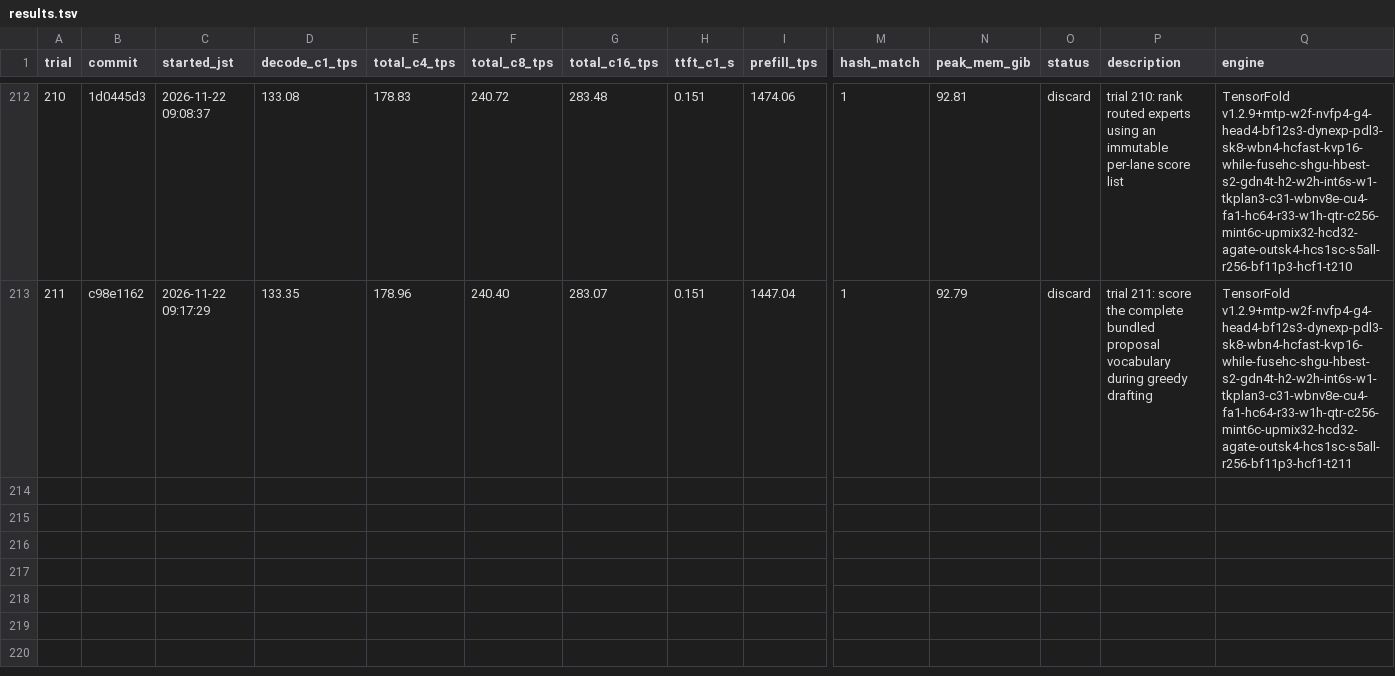
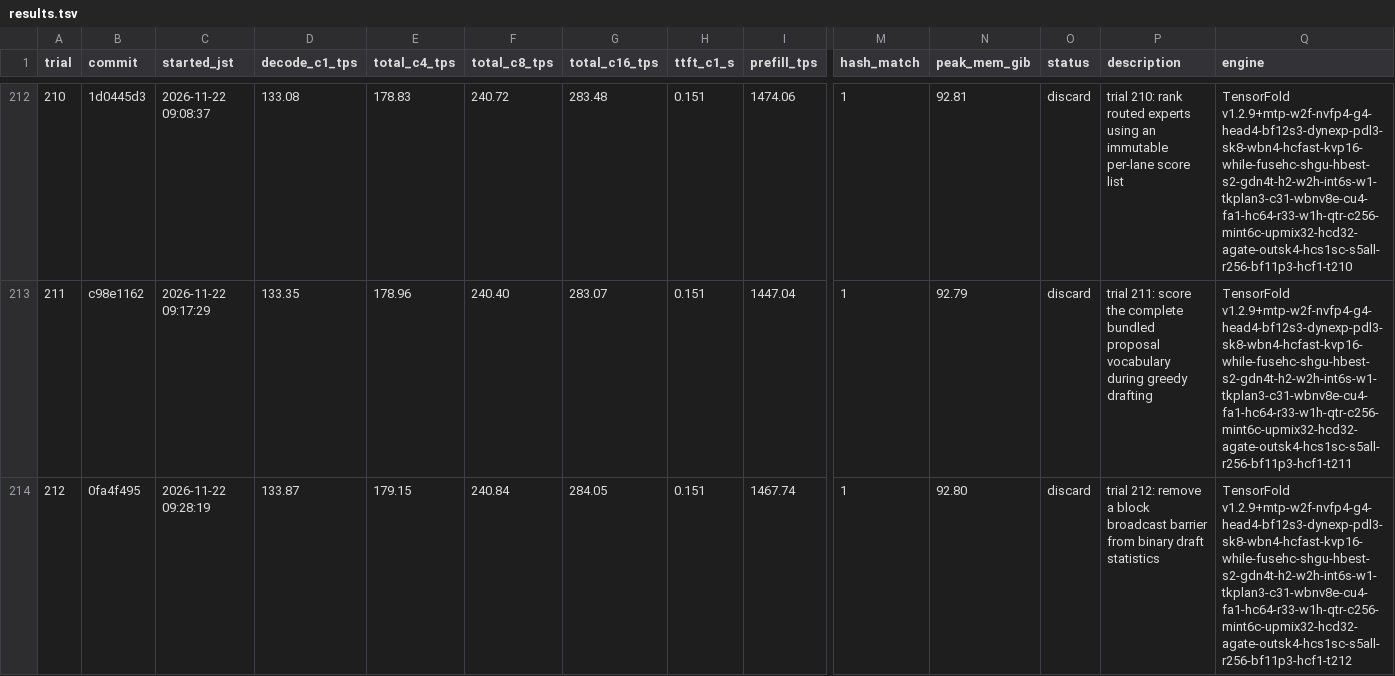
Before and after one commit to 42si/qwen38-flash-next-autoresearch, a TSV file: spark/results.tsv, drawn as a sheet; only a part is shown, gaps mark what is left out; rows hold the shown columns only; the diff names each change by its address in the sheet, - before the commit and + after, or states it on an @@ line.

Commit message:
spark trial 212: discard

```diff
--- a/spark/results.tsv
+++ b/spark/results.tsv
+row 214: 212 | 0fa4f495 | 2026-11-22 09:28:19 | 133.87 | 179.15 | 240.84 | 284.05 | 0.151 | 1467.74 | 1 | 92.80 | discard | trial 212: remove a block broadcast barrier from binary draft statistics | TensorFold v1.2.9+mtp-w2f-nvfp4-g4-head4-bf12s3-dynexp-pdl3-sk8-wbn4-hcfast-kvp16-while-fusehc-shgu-hbest-s2-gdn4t-h2-w2h-int6s-w1-tkplan3-c31-wbnv8e-cu4-fa1-hc64-r33-w1h-qtr-c256-mint6c-upmix32-hcd32-agate-outsk4-hcs1sc-s5all-r256-bf11p3-hcf1-t212
```
Also changed, not shown: 2 other files.
